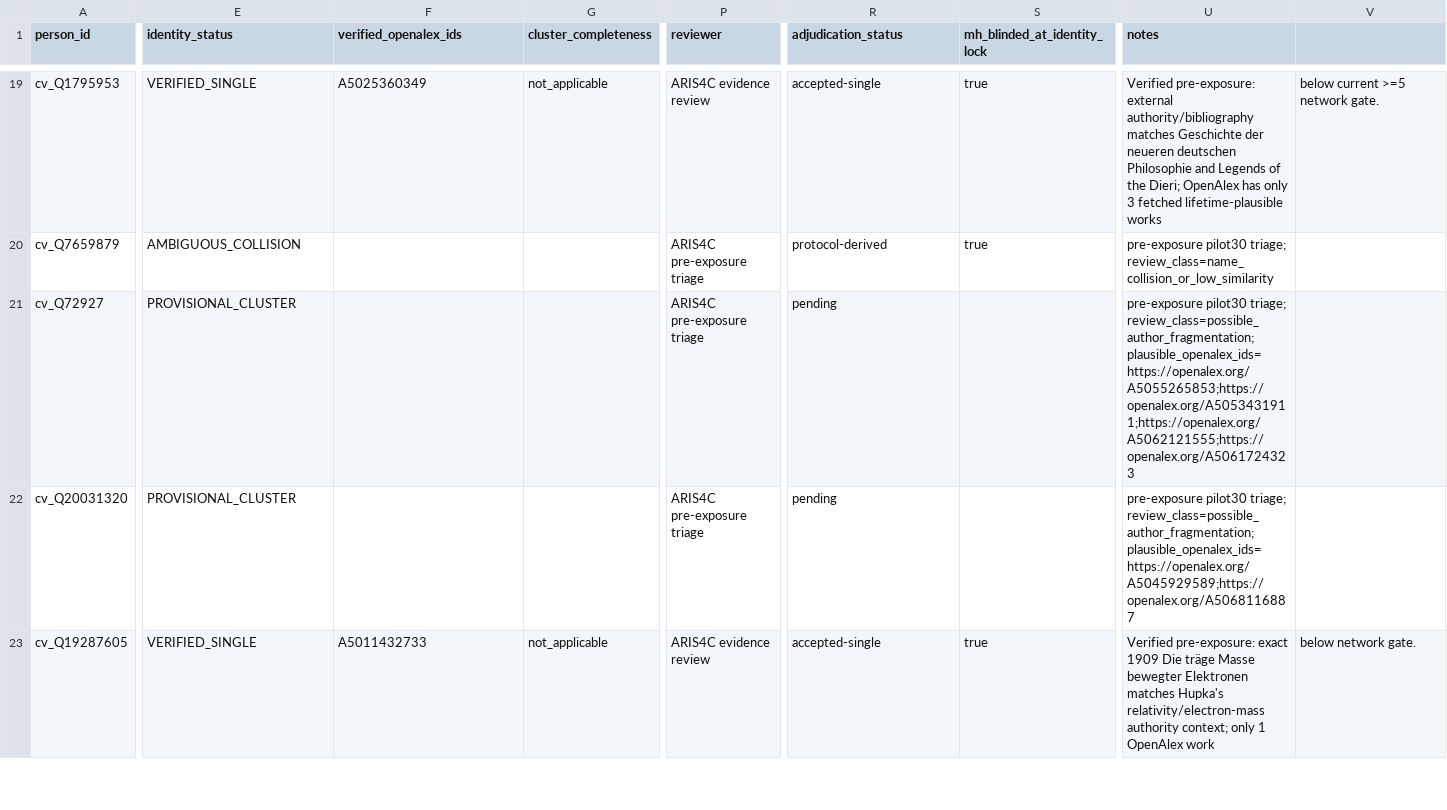
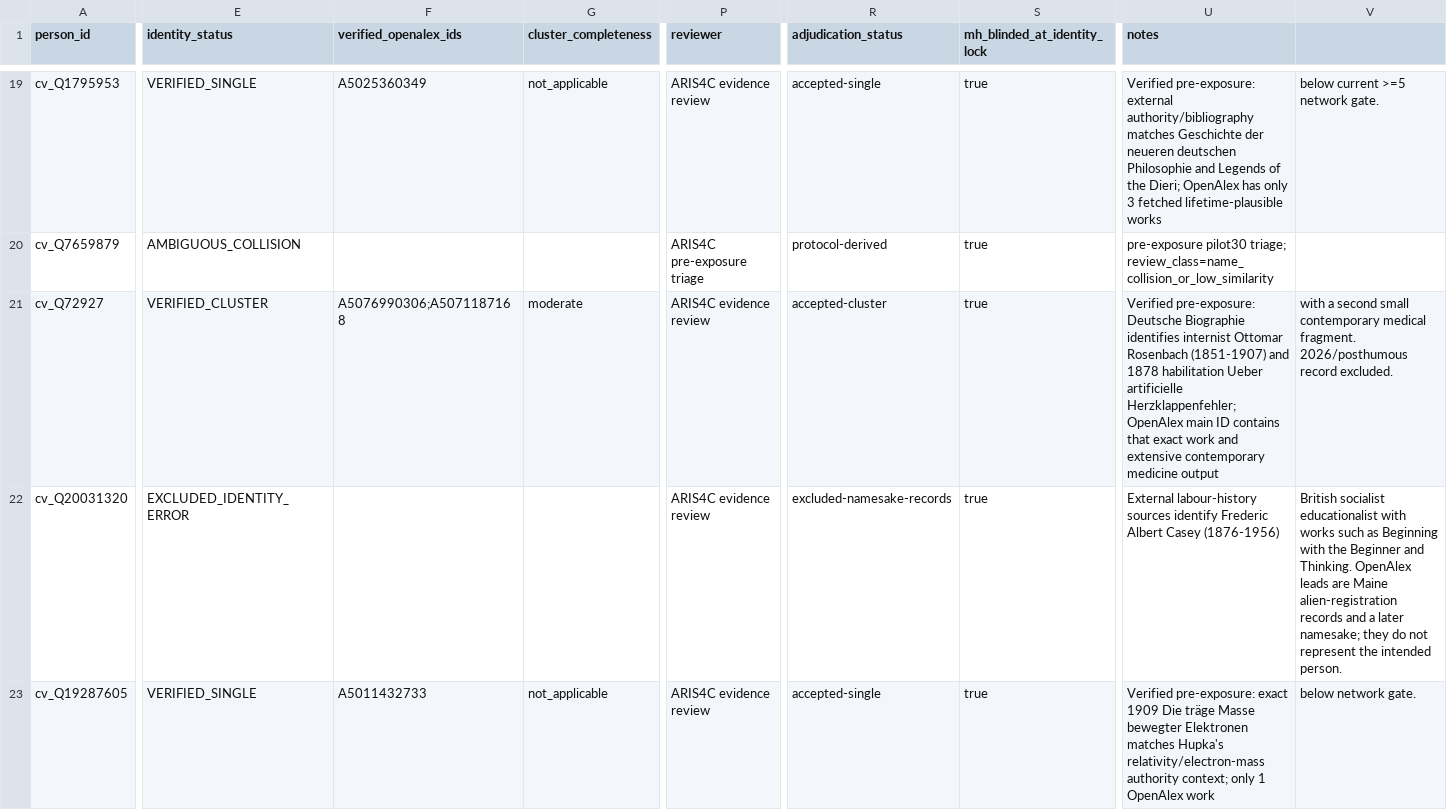
Before and after one commit to CochraneK/ARIS-GCA-Bees, a CSV file: papers/004-counterfactual-cost-of-exclusion/data/derived/identity_decisions_pilot30.csv, drawn as a sheet; only a part is shown, gaps mark what is left out; the diff covers the shown part only; the diff names each change by its address in the sheet, - before the commit and + after, or states it on an @@ line.

Commit message:
adjudicate high-confidence fragment identities in ARIS4C004 pilot30

```diff
--- a/papers/004-counterfactual-cost-of-exclusion/data/derived/identity_decisions_pilot30.csv
+++ b/papers/004-counterfactual-cost-of-exclusion/data/derived/identity_decisions_pilot30.csv
-E21 (identity_status): PROVISIONAL_CLUSTER
+E21 (identity_status): VERIFIED_CLUSTER
-F21 (verified_openalex_ids): (empty)
+F21 (verified_openalex_ids): A5076990306;A5071187168
-G21 (cluster_completeness): (empty)
+G21 (cluster_completeness): moderate
-P21:P22 (reviewer): ARIS4C pre-exposure triage
+P21:P22 (reviewer): ARIS4C evidence review
-R21 (adjudication_status): pending
+R21 (adjudication_status): accepted-cluster
-S21:S22 (mh_blinded_at_identity_lock): (empty)
+S21:S22 (mh_blinded_at_identity_lock): true
-U21 (notes): pre-exposure pilot30 triage; review_class=possible_author_fragmentation; plausible_openalex_ids=https://openalex.org/A5055265853;https://openalex.org/A5053431911;https://openalex.org/A5062121555;https://openalex.org/A5061724323
+U21 (notes): Verified pre-exposure: Deutsche Biographie identifies internist Ottomar Rosenbach (1851-1907) and 1878 habilitation Ueber artificielle Herzklappenfehler; OpenAlex main ID contains that exact work and extensive contemporary medicine output
-V21: (empty)
+V21: with a second small contemporary medical fragment. 2026/posthumous record excluded.
-E22 (identity_status): PROVISIONAL_CLUSTER
+E22 (identity_status): EXCLUDED_IDENTITY_ERROR
-R22 (adjudication_status): pending
+R22 (adjudication_status): excluded-namesake-records
-U22 (notes): pre-exposure pilot30 triage; review_class=possible_author_fragmentation; plausible_openalex_ids=https://openalex.org/A5045929589;https://openalex.org/A5068116887
+U22 (notes): External labour-history sources identify Frederic Albert Casey (1876-1956)
-V22: (empty)
+V22: British socialist educationalist with works such as Beginning with the Beginner and Thinking. OpenAlex leads are Maine alien-registration records and a later namesake; they do not represent the intended person.
```
Also changed, not shown: 102 edited cells elsewhere in this file.
